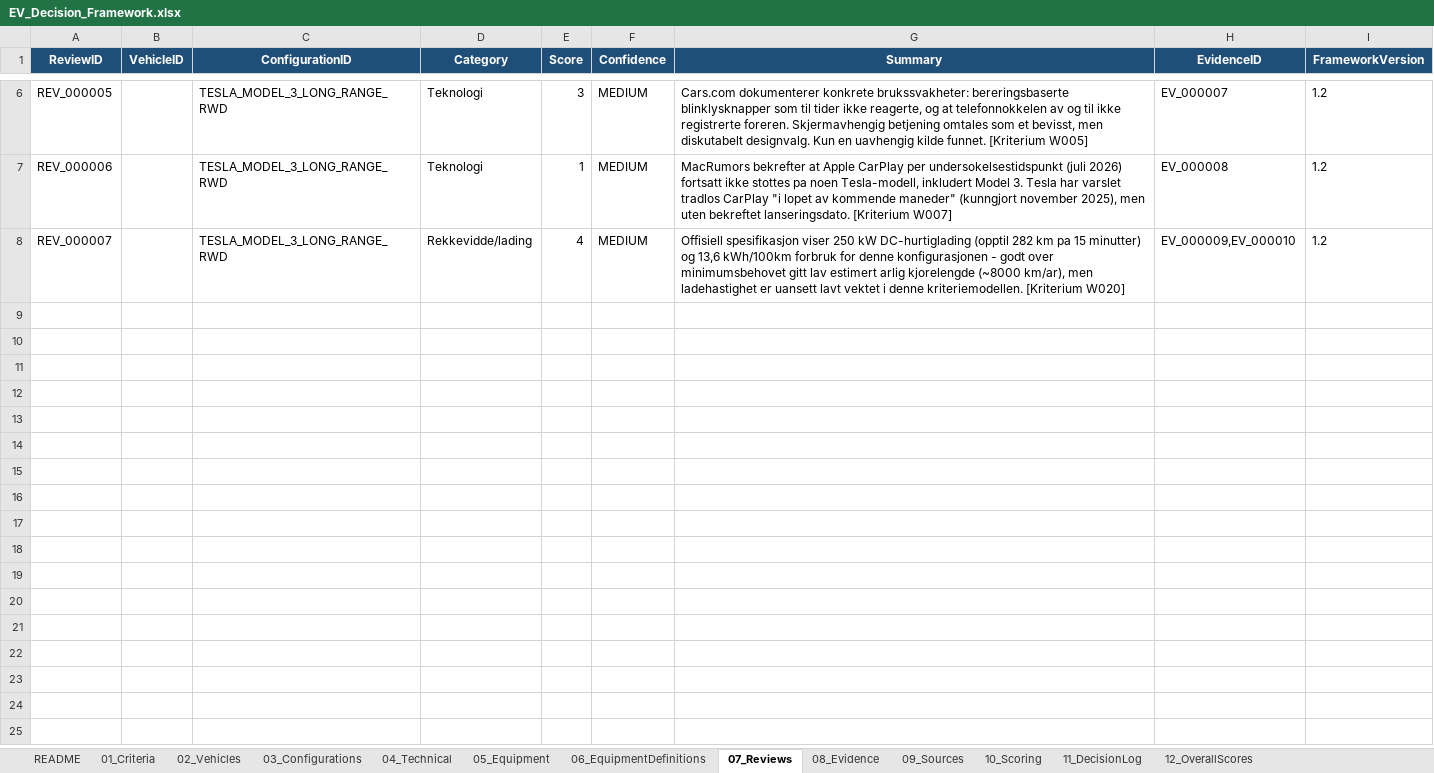
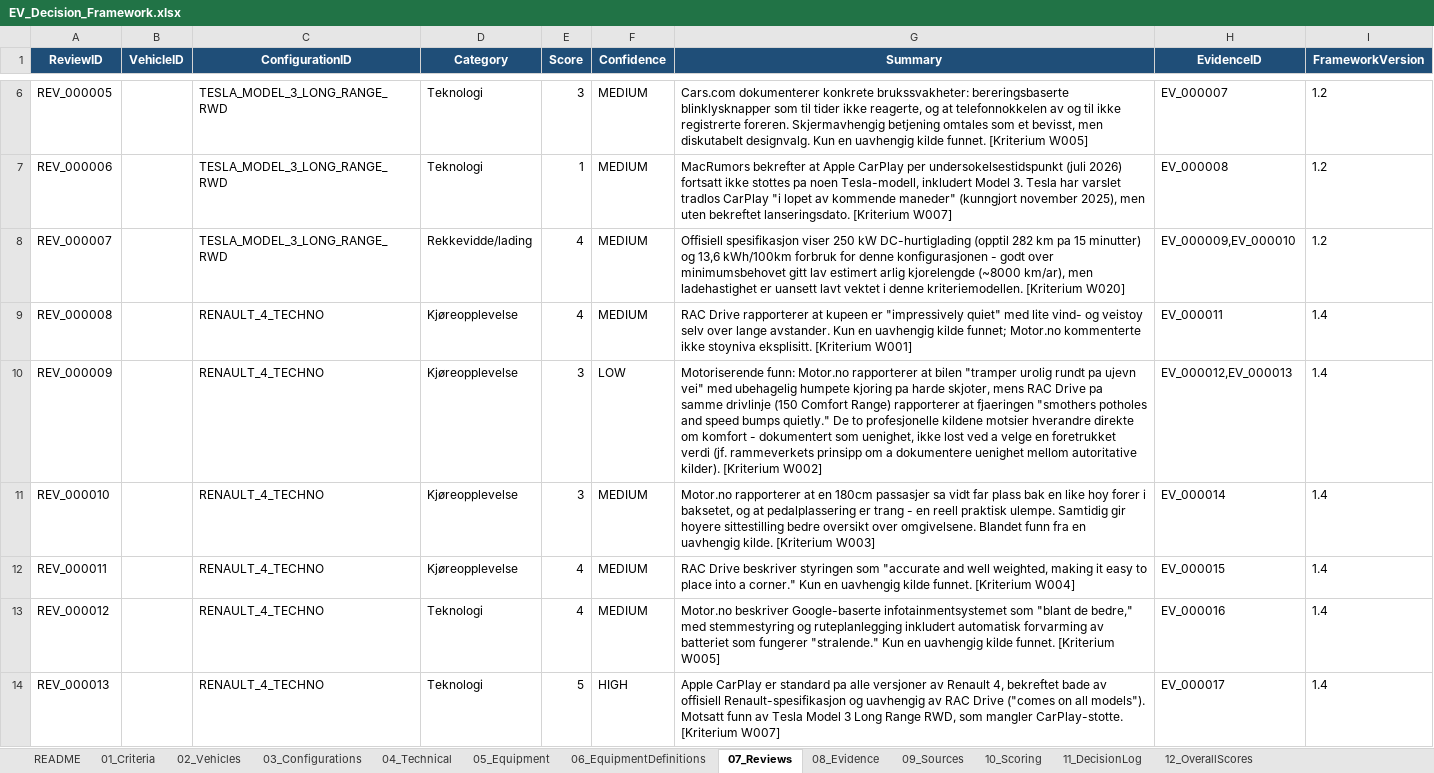
Before and after one commit to bemoy83/decision-framework, an Excel workbook: data/EV_Decision_Framework.xlsx, sheet 07_Reviews, drawn as a sheet; only a part is shown, gaps mark what is left out; values as stored, in another font and other column widths than the file's, no borders; the diff covers the shown part only; the diff names each change by its address in the sheet, - before the commit and + after, or states it on an @@ line.

Commit message:
Update EV Decision Framework workbook to reflect recent changes in data structure and scoring model enhancements.

```diff
--- a/data/EV_Decision_Framework.xlsx (sheet 07_Reviews)
+++ b/data/EV_Decision_Framework.xlsx (sheet 07_Reviews)
+row 9: REV_000008 |  | RENAULT_4_TECHNO | Kjøreopplevelse | 4 | MEDIUM | RAC Drive rapporterer at kupeen er "impressively quiet" med lite vind- og veistoy selv over lange avstander. Kun en uavhengig kilde funnet; Motor.no kommenterte ikke stoyniva eksplisitt. [Kriterium W001] | EV_000011 | 1.4
+row 10: REV_000009 |  | RENAULT_4_TECHNO | Kjøreopplevelse | 3 | LOW | Motoriserende funn: Motor.no rapporterer at bilen "tramper urolig rundt pa ujevn vei" med ubehagelig humpete kjoring pa harde skjoter, mens RAC Drive pa samme drivlinje (150 Comfort Range) rapporterer at fjaeringen "smothers potholes and speed bumps quietly." De to profesjonelle kildene motsier hverandre direkte om komfort - dokumentert som uenighet, ikke lost ved a velge en foretrukket verdi (jf. rammeverkets prinsipp om a dokumentere uenighet mellom autoritative kilder). [Kriterium W002] | EV_000012,EV_000013 | 1.4
+row 11: REV_000010 |  | RENAULT_4_TECHNO | Kjøreopplevelse | 3 | MEDIUM | Motor.no rapporterer at en 180cm passasjer sa vidt far plass bak en like hoy forer i baksetet, og at pedalplassering er trang - en reell praktisk ulempe. Samtidig gir hoyere sittestilling bedre oversikt over omgivelsene. Blandet funn fra en uavhengig kilde. [Kriterium W003] | EV_000014 | 1.4
+row 12: REV_000011 |  | RENAULT_4_TECHNO | Kjøreopplevelse | 4 | MEDIUM | RAC Drive beskriver styringen som "accurate and well weighted, making it easy to place into a corner." Kun en uavhengig kilde funnet. [Kriterium W004] | EV_000015 | 1.4
+row 13: REV_000012 |  | RENAULT_4_TECHNO | Teknologi | 4 | MEDIUM | Motor.no beskriver Google-baserte infotainmentsystemet som "blant de bedre," med stemmestyring og ruteplanlegging inkludert automatisk forvarming av batteriet som fungerer "stralende." Kun en uavhengig kilde funnet. [Kriterium W005] | EV_000016 | 1.4
+row 14: REV_000013 |  | RENAULT_4_TECHNO | Teknologi | 5 | HIGH | Apple CarPlay er standard pa alle versjoner av Renault 4, bekreftet bade av offisiell Renault-spesifikasjon og uavhengig av RAC Drive ("comes on all models"). Motsatt funn av Tesla Model 3 Long Range RWD, som mangler CarPlay-stotte. [Kriterium W007] | EV_000017 | 1.4
```
Also changed, not shown: 15 added rows elsewhere in this sheet, sheet 04_Technical, sheet 10_Scoring, sheet 08_Evidence, sheet 03_Configurations, sheet 09_Sources, sheet 12_OverallScores, 2 more sheets.
